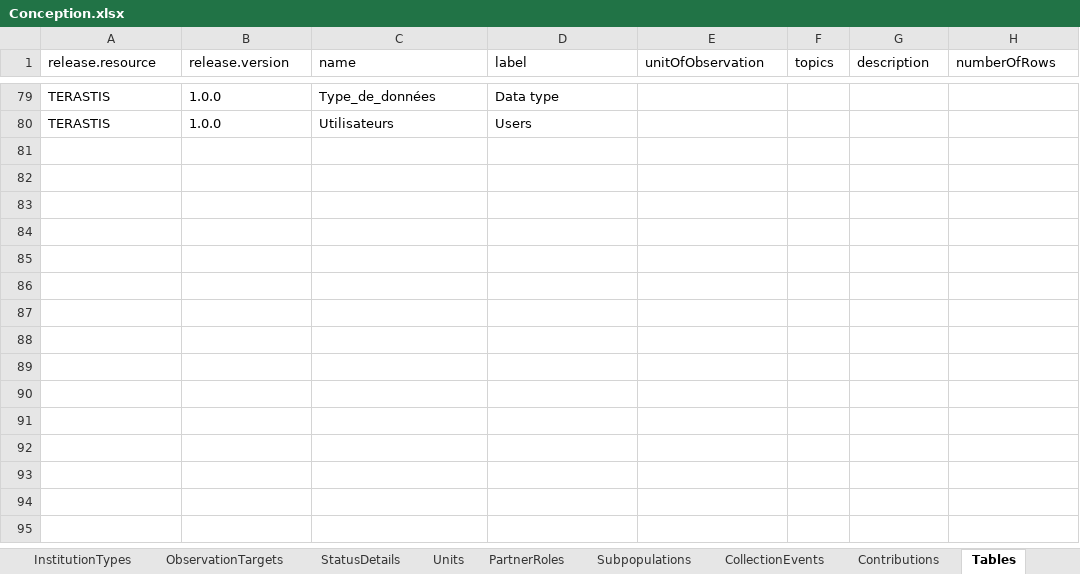
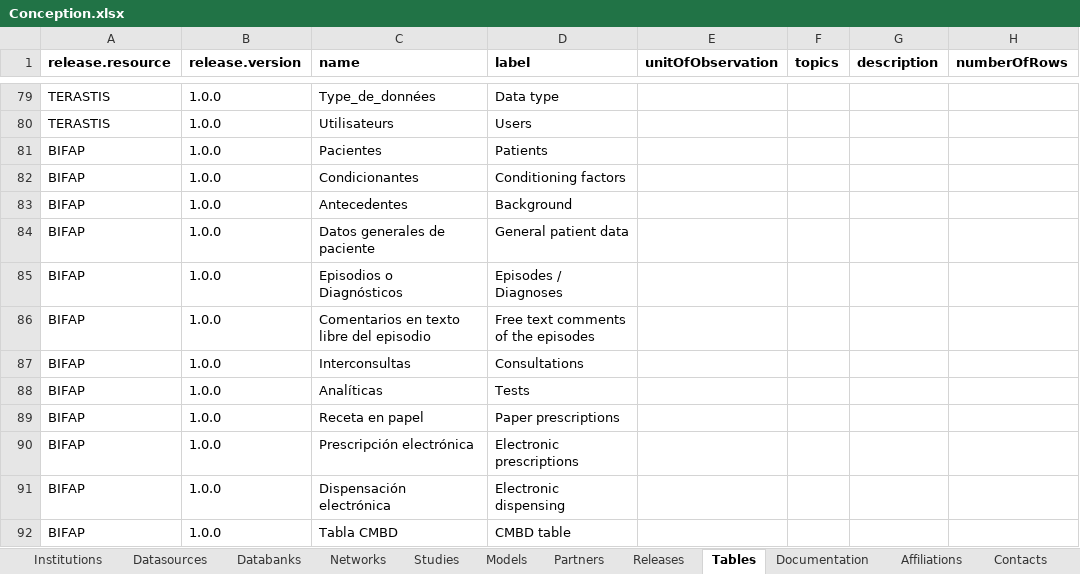
Before and after one commit to molgenis/molgenis-emx2, an Excel workbook: data/datacatalogue/Conception.xlsx, sheet Tables, drawn as a sheet; only a part is shown, gaps mark what is left out; values as stored, in another font and other column widths than the file's, no borders; the diff names each change by its address in the sheet, - before the commit and + after, or states it on an @@ line.

```diff
--- a/data/datacatalogue/Conception.xlsx (sheet Tables)
+++ b/data/datacatalogue/Conception.xlsx (sheet Tables)
-A1:H1 bold: off
+A1:H1 bold: on
+row 81: BIFAP | 1.0.0 | Pacientes | Patients
+row 82: BIFAP | 1.0.0 | Condicionantes | Conditioning factors
+row 83: BIFAP | 1.0.0 | Antecedentes | Background
+row 84: BIFAP | 1.0.0 | Datos generales de paciente | General patient data
+row 85: BIFAP | 1.0.0 | Episodios o Diagnósticos | Episodes / Diagnoses
+row 86: BIFAP | 1.0.0 | Comentarios en texto libre del episodio | Free text comments of the episodes
+row 87: BIFAP | 1.0.0 | Interconsultas | Consultations
+row 88: BIFAP | 1.0.0 | Analíticas | Tests
+row 89: BIFAP | 1.0.0 | Receta en papel | Paper prescriptions
+row 90: BIFAP | 1.0.0 | Prescripción electrónica | Electronic prescriptions
+row 91: BIFAP | 1.0.0 | Dispensación electrónica | Electronic dispensing
+row 92: BIFAP | 1.0.0 | Tabla CMBD | CMBD table
```
Also changed, not shown: sheet Databanks, sheet Keywords, sheet Releases, sheet Datasources, other sheet tabs, data/datacatalogue/_datacatalogue_schema.xlsx, 3 other files.
